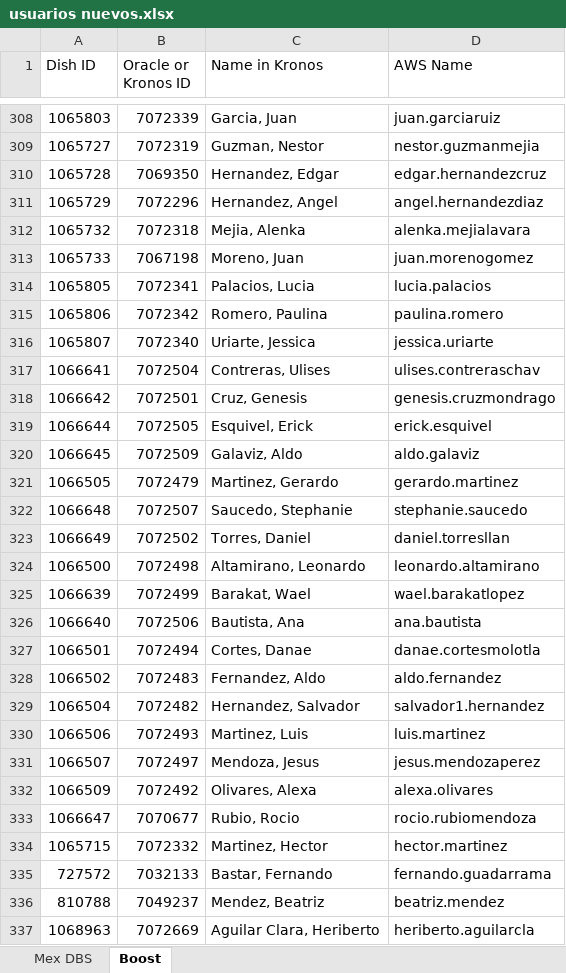
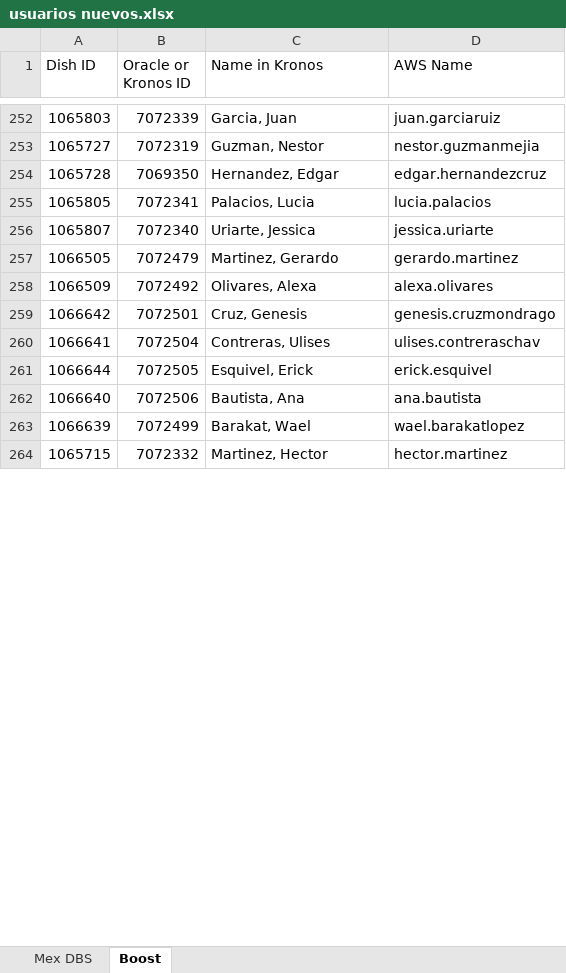
Before and after one commit to wiston10/automatizacion_connect, an Excel workbook: usuarios nuevos.xlsx, sheet Boost, drawn as a sheet; only a part is shown, gaps mark what is left out; values as stored, in another font and other column widths than the file's, no cell formats; removed rows and columns are numbered as before the commit, all else as after; the diff covers the shown part only; the diff names each change by its address in the sheet, - before the commit and + after, or states it on an @@ line.

```diff
--- a/usuarios nuevos.xlsx (sheet Boost)
+++ b/usuarios nuevos.xlsx (sheet Boost)
-row 311: 1065729 | 7072296 | Hernandez, Angel | angel.hernandezdiaz
-row 312: 1065732 | 7072318 | Mejia, Alenka | alenka.mejialavara
-row 313: 1065733 | 7067198 | Moreno, Juan | juan.morenogomez
-row 315: 1065806 | 7072342 | Romero, Paulina | paulina.romero
@@ row 321 moved to row 257: 1066505 @@
@@ row 332 moved to row 258: 1066509 @@
@@ row 318 moved to row 259: 1066642 @@
-row 320: 1066645 | 7072509 | Galaviz, Aldo | aldo.galaviz
-row 322: 1066648 | 7072507 | Saucedo, Stephanie | stephanie.saucedo
-row 323: 1066649 | 7072502 | Torres, Daniel | daniel.torresllan
-row 324: 1066500 | 7072498 | Altamirano, Leonardo | leonardo.altamirano
@@ row 326 moved to row 262: 1066640 @@
-row 327: 1066501 | 7072494 | Cortes, Danae | danae.cortesmolotla
-row 328: 1066502 | 7072483 | Fernandez, Aldo | aldo.fernandez
-row 329: 1066504 | 7072482 | Hernandez, Salvador | salvador1.hernandez
-row 330: 1066506 | 7072493 | Martinez, Luis | luis.martinez
-row 331: 1066507 | 7072497 | Mendoza, Jesus | jesus.mendozaperez
-row 333: 1066647 | 7070677 | Rubio, Rocio | rocio.rubiomendoza
-row 335: 727572 | 7032133 | Bastar, Fernando | fernando.guadarrama
-row 336: 810788 | 7049237 | Mendez, Beatriz | beatriz.mendez
-row 337: 1068963 | 7072669 | Aguilar Clara, Heriberto | heriberto.aguilarcla
```
Also changed, not shown: 104 added rows, 150 removed rows, 156 moved rows and 10 edited cells elsewhere in this sheet, cell formats, output/2026-01-02.xlsx, output/2026-01-03.xlsx, 6 other files.
